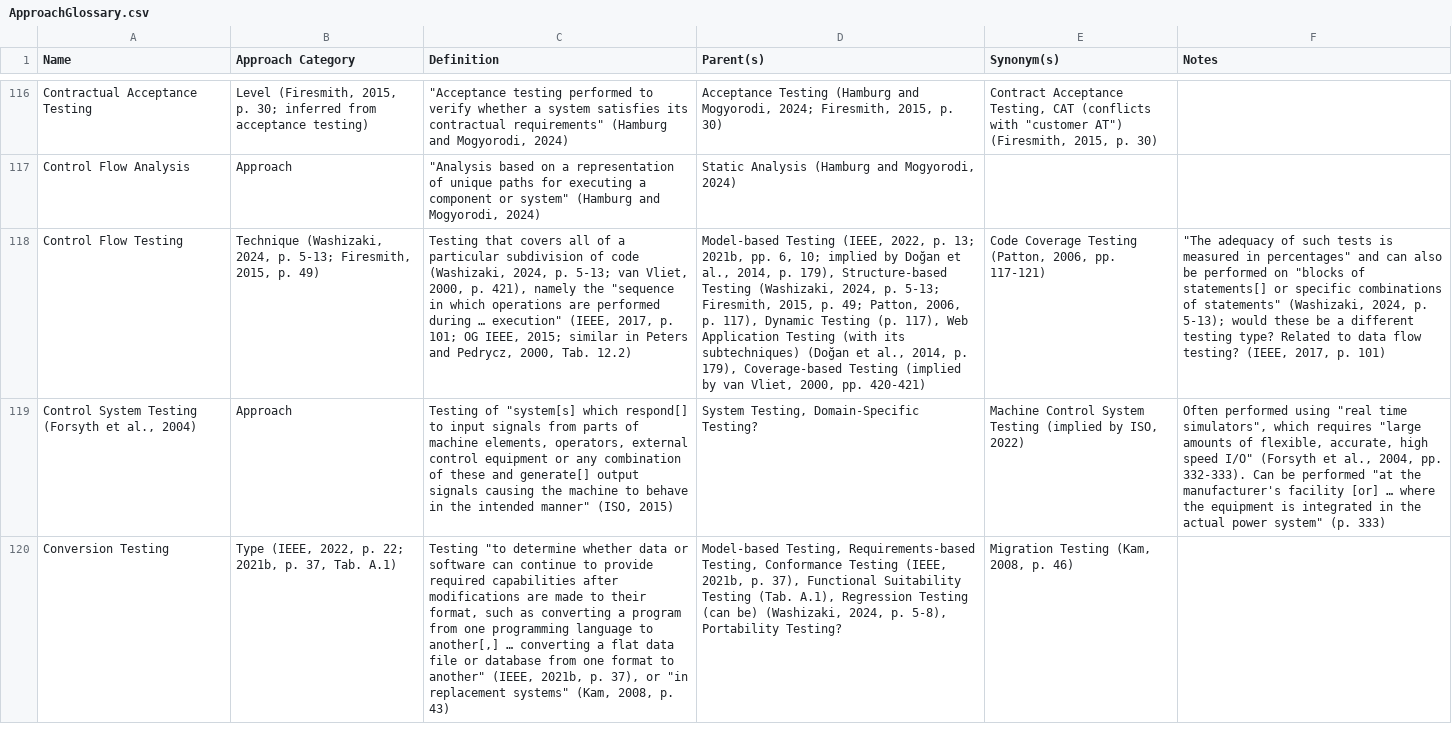
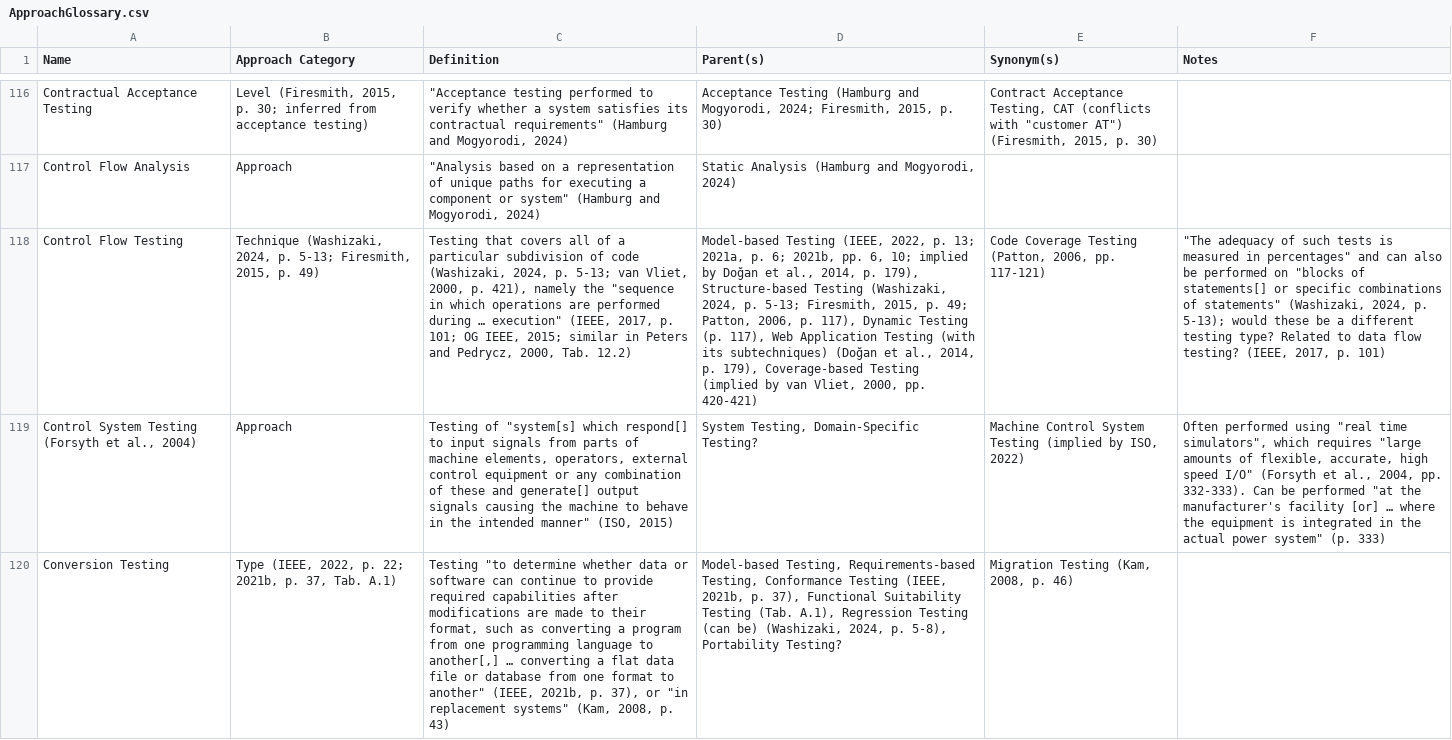
Before and after one commit to samm82/TestingTesting, a CSV file: ApproachGlossary.csv, drawn as a sheet; only a part is shown, gaps mark what is left out; the diff covers the shown part only; the diff names each change by its address in the sheet, - before the commit and + after, or states it on an @@ line.

```diff
--- a/ApproachGlossary.csv
+++ b/ApproachGlossary.csv
-D118 (Parent(s)): …p. 13; 2021b, pp.…
+D118 (Parent(s)): …p. 13; 2021a, p. 6; 2021b, pp.…
```
Also changed, not shown: 23 edited cells elsewhere in this file, 5 other files.
